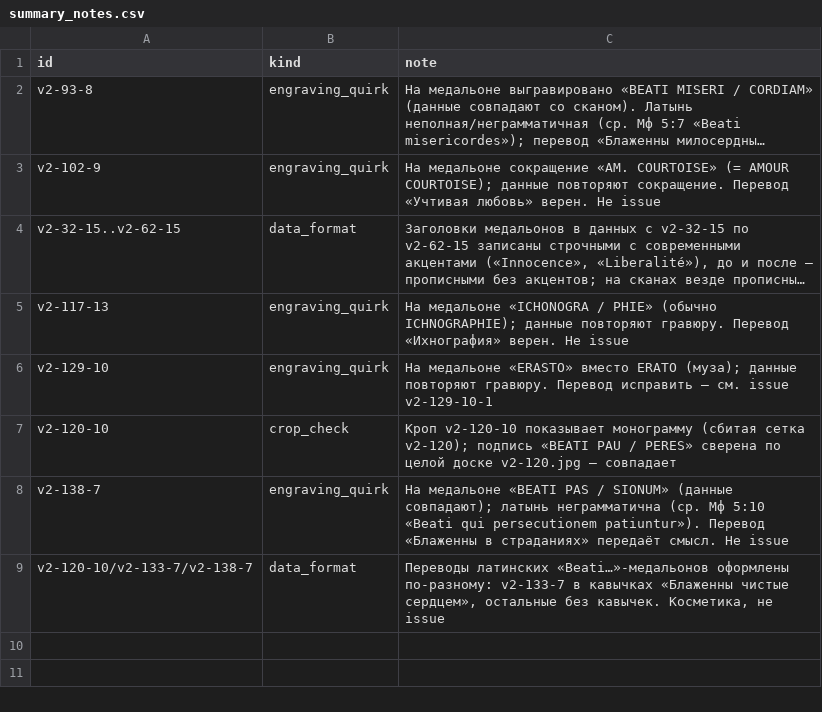
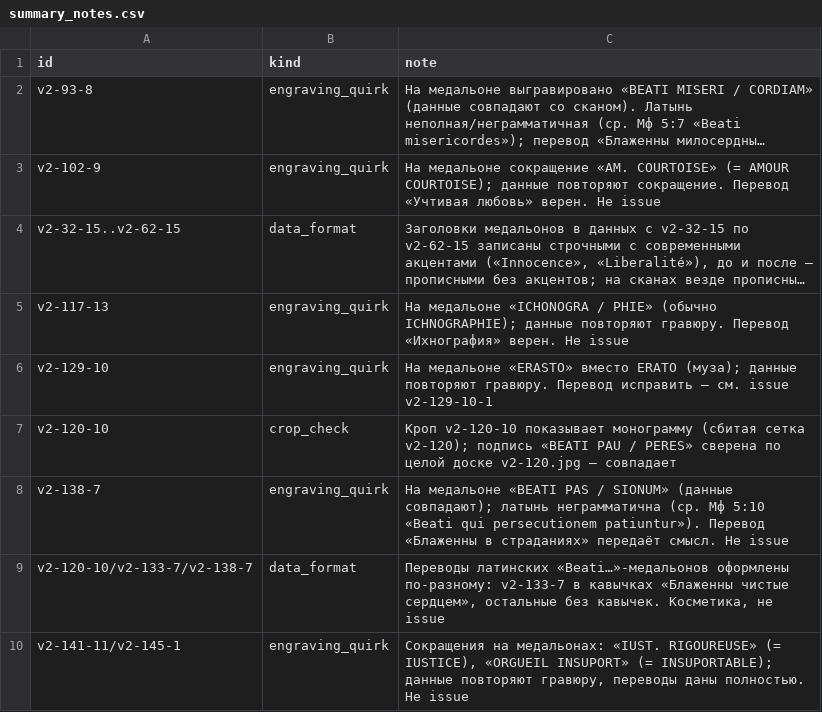
Before and after one commit to nfhours/library, a CSV file: _review/grok/verrien/summary_notes.csv, drawn as a sheet; long unchanged cells end in ….

Commit message:
grok-review: verrien pass A part-2 medallions batch 11 (v2-141-7..v2-148-5)

```diff
--- a/_review/grok/verrien/summary_notes.csv
+++ b/_review/grok/verrien/summary_notes.csv
@@ -9 +9,2 @@ v2-138-7,engraving_quirk,"На медальоне «BEATI PAS / SIONUM» (дан
 v2-120-10/v2-133-7/v2-138-7,data_format,"Переводы латинских «Beati…»-медальонов оформлены по-разному: v2-133-7 в кавычках «Блаженны чистые сердцем», остальные без кавычек. Косметика, не issue"
+v2-141-11/v2-145-1,engraving_quirk,"Сокращения на медальонах: «IUST. RIGOUREUSE» (= IUSTICE), «ORGUEIL INSUPORT» (= INSUPORTABLE); данные повторяют гравюру, переводы даны полностью. Не issue"
```
Also changed, not shown: _review/grok/progress.csv, _review/grok/verrien/medal_ru_collisions.csv, 21 other files.
